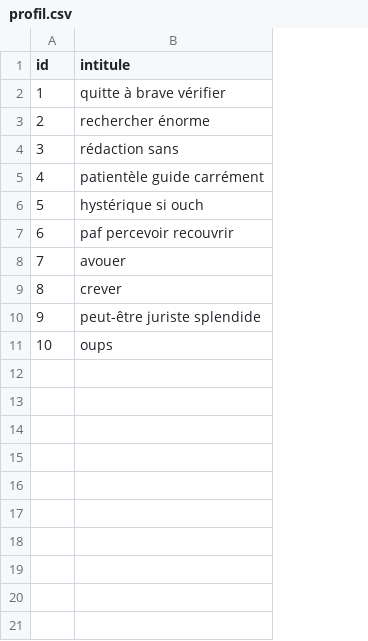
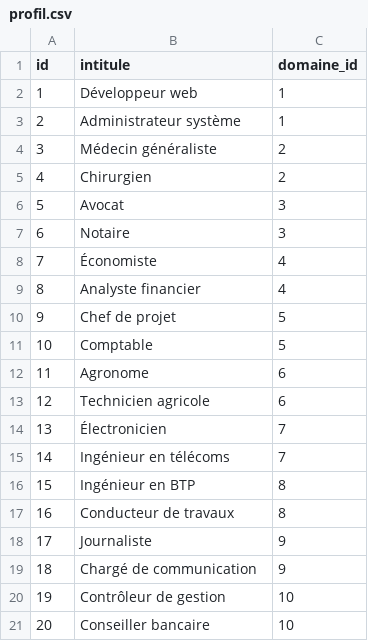
Before and after one commit to esprit-24/opportunites-api, a CSV file: src/main/resources/config/liquibase/fake-data/profil.csv, drawn as a sheet; the diff names each change by its address in the sheet, - before the commit and + after, or states it on an @@ line.

```diff
--- a/src/main/resources/config/liquibase/fake-data/profil.csv
+++ b/src/main/resources/config/liquibase/fake-data/profil.csv
+column C (domaine_id), rows 2-11: 1 | 1 | 2 | 2 | 3 | 3 | 4 | 4 | 5 | 5
-B2 (intitule): quitte à brave vérifier
+B2 (intitule): Développeur web
-B3 (intitule): rechercher énorme
+B3 (intitule): Administrateur système
-B4 (intitule): rédaction sans
+B4 (intitule): Médecin généraliste
-B5 (intitule): patientèle guide carrément
+B5 (intitule): Chirurgien
-B6 (intitule): hystérique si ouch
+B6 (intitule): Avocat
-B7 (intitule): paf percevoir recouvrir
+B7 (intitule): Notaire
-B8 (intitule): avouer
+B8 (intitule): Économiste
-B9 (intitule): crever
+B9 (intitule): Analyste financier
-B10 (intitule): peut-être juriste splendide
+B10 (intitule): Chef de projet
-B11 (intitule): oups
+B11 (intitule): Comptable
+row 12: 11 | Agronome | 6
+row 13: 12 | Technicien agricole | 6
+row 14: 13 | Électronicien | 7
+row 15: 14 | Ingénieur en télécoms | 7
+row 16: 15 | Ingénieur en BTP | 8
+row 17: 16 | Conducteur de travaux | 8
+row 18: 17 | Journaliste | 9
+row 19: 18 | Chargé de communication | 9
+row 20: 19 | Contrôleur de gestion | 10
+row 21: 20 | Conseiller bancaire | 10
```
Also changed, not shown: src/main/resources/config/liquibase/fake-data/departement.csv, src/main/resources/config/liquibase/fake-data/domaine.csv, 20 other files.
